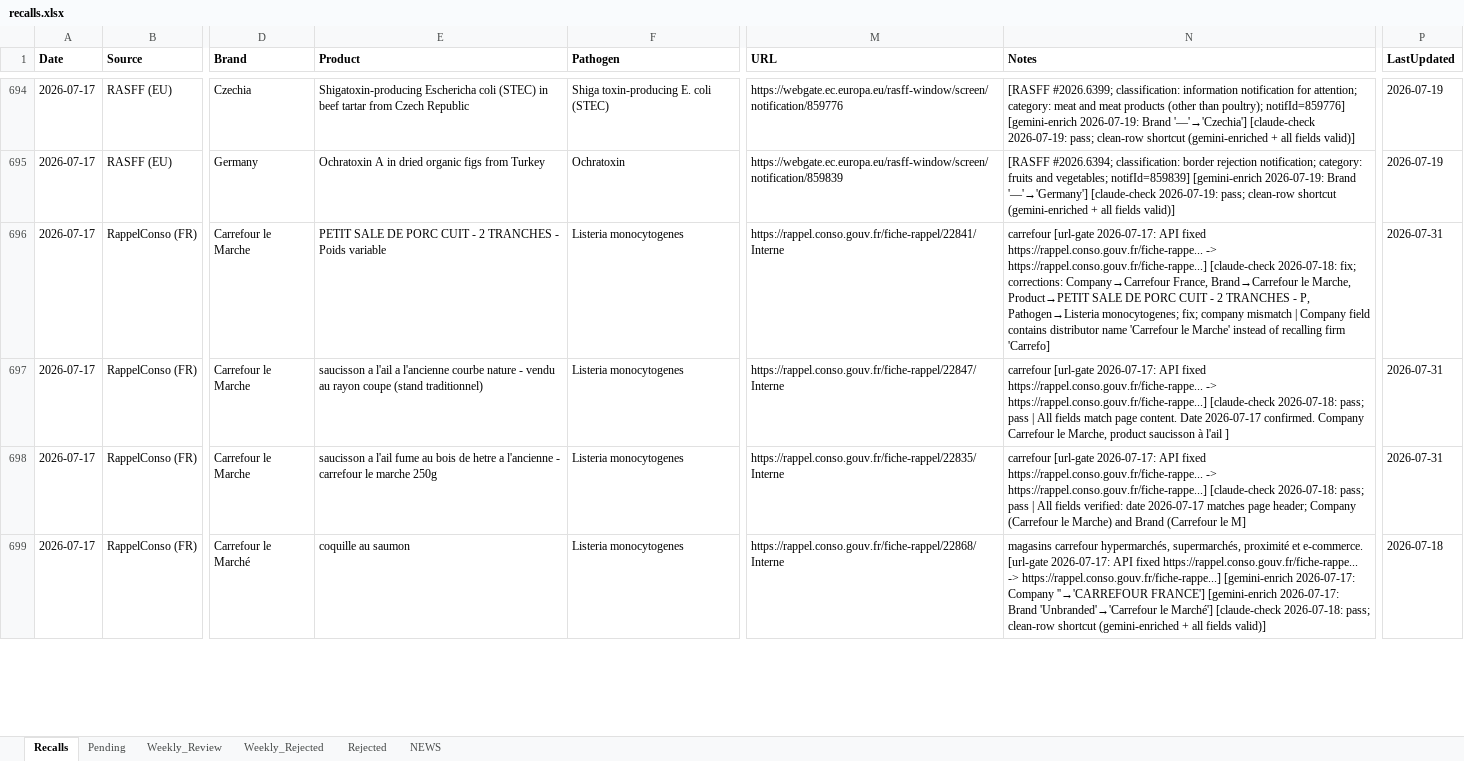
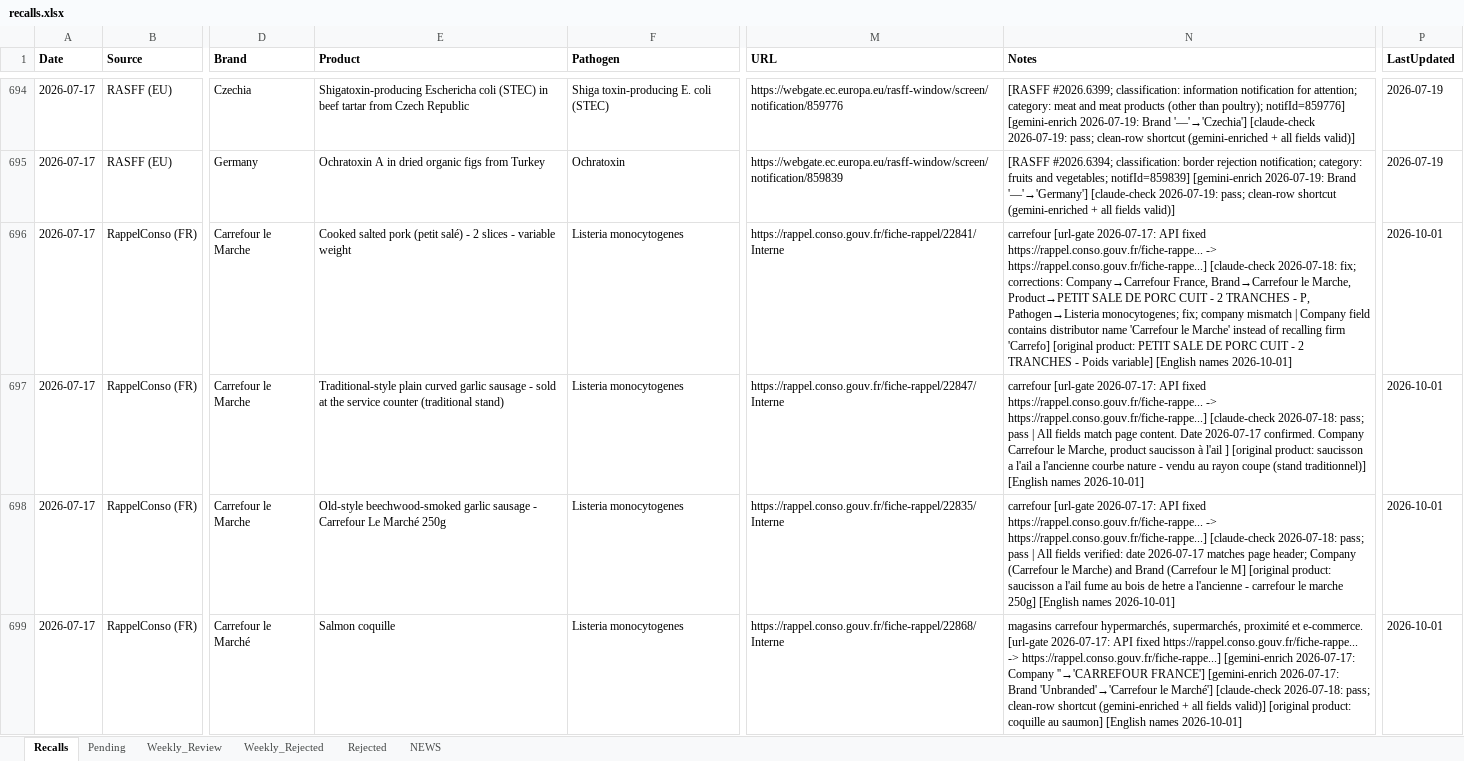
Before and after one commit to gstoforos/Food-Safety-Intelligence-System, an Excel workbook: docs/data/recalls.xlsx, sheet Recalls, drawn as a sheet; only a part is shown, gaps mark what is left out; values as stored, in another font and other column widths than the file's, no borders; the diff covers the shown part only; the diff names each change by its address in the sheet, - before the commit and + after, or states it on an @@ line.

```diff
--- a/docs/data/recalls.xlsx (sheet Recalls)
+++ b/docs/data/recalls.xlsx (sheet Recalls)
-E696 (Product): PETIT SALE DE PORC CUIT - 2 TRANCHES - Poids variable
+E696 (Product): Cooked salted pork (petit salé) - 2 slices - variable weight
-N696 (Notes): …firm 'Carrefo]
+N696 (Notes): …firm 'Carrefo] [original product: PETIT SALE DE PORC CUIT - 2 TRANCHES - Poids variable] [English names 2026-10-01]
-P696:P698 (LastUpdated): 2026-07-31
+P696:P698 (LastUpdated): 2026-10-01
-E697 (Product): saucisson a l'ail a l'ancienne courbe nature - vendu au rayon coupe (stand traditionnel)
+E697 (Product): Traditional-style plain curved garlic sausage - sold at the service counter (traditional stand)
-N697 (Notes): …l'ail ]
+N697 (Notes): …l'ail ] [original product: saucisson a l'ail a l'ancienne courbe nature - vendu au rayon coupe (stand traditionnel)] [English names 2026-10-01]
-E698 (Product): saucisson a l'ail fume au bois de hetre a l'ancienne - carrefour le marche 250g
+E698 (Product): Old-style beechwood-smoked garlic sausage - Carrefour Le Marché 250g
-N698 (Notes): …le M]
+N698 (Notes): …le M] [original product: saucisson a l'ail fume au bois de hetre a l'ancienne - carrefour le marche 250g] [English names 2026-10-01]
-E699 (Product): coquille au saumon
+E699 (Product): Salmon coquille
-N699 (Notes): …fields valid)]
+N699 (Notes): …fields valid)] [original product: coquille au saumon] [English names 2026-10-01]
-P699 (LastUpdated): 2026-07-18
+P699 (LastUpdated): 2026-10-01
```
Also changed, not shown: 1897 edited cells elsewhere in this sheet, 4 other files.
